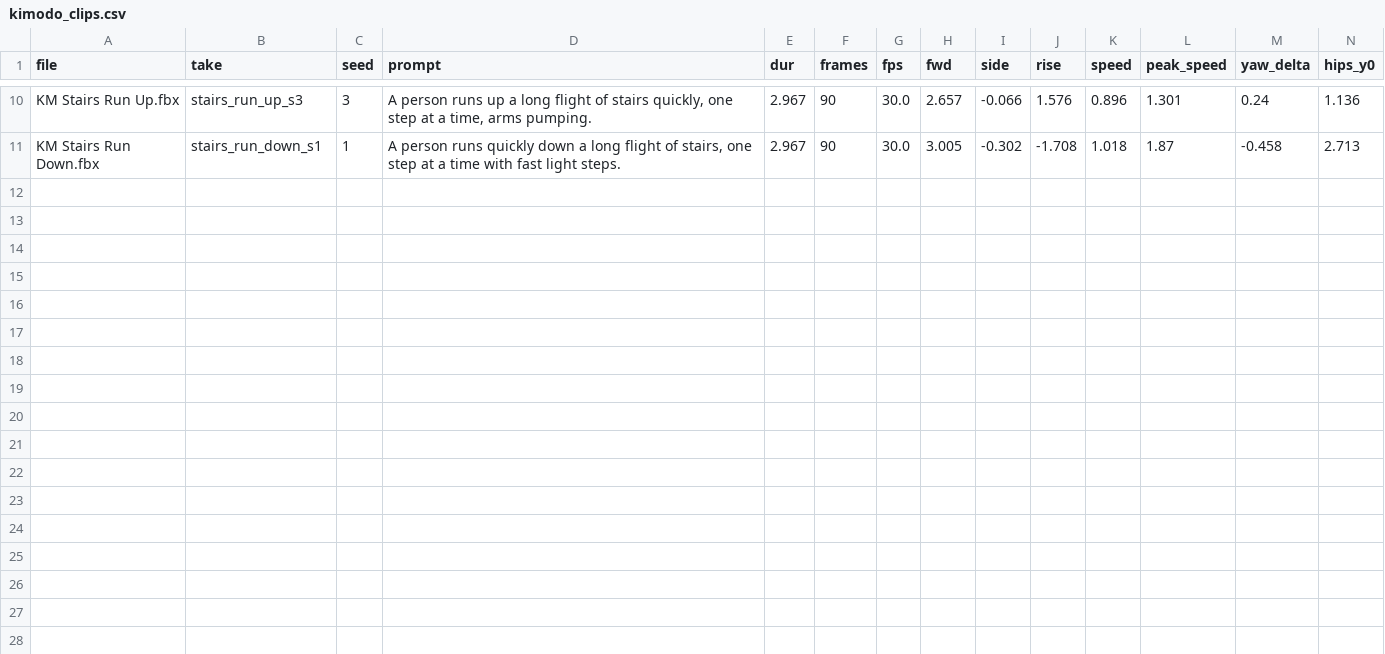
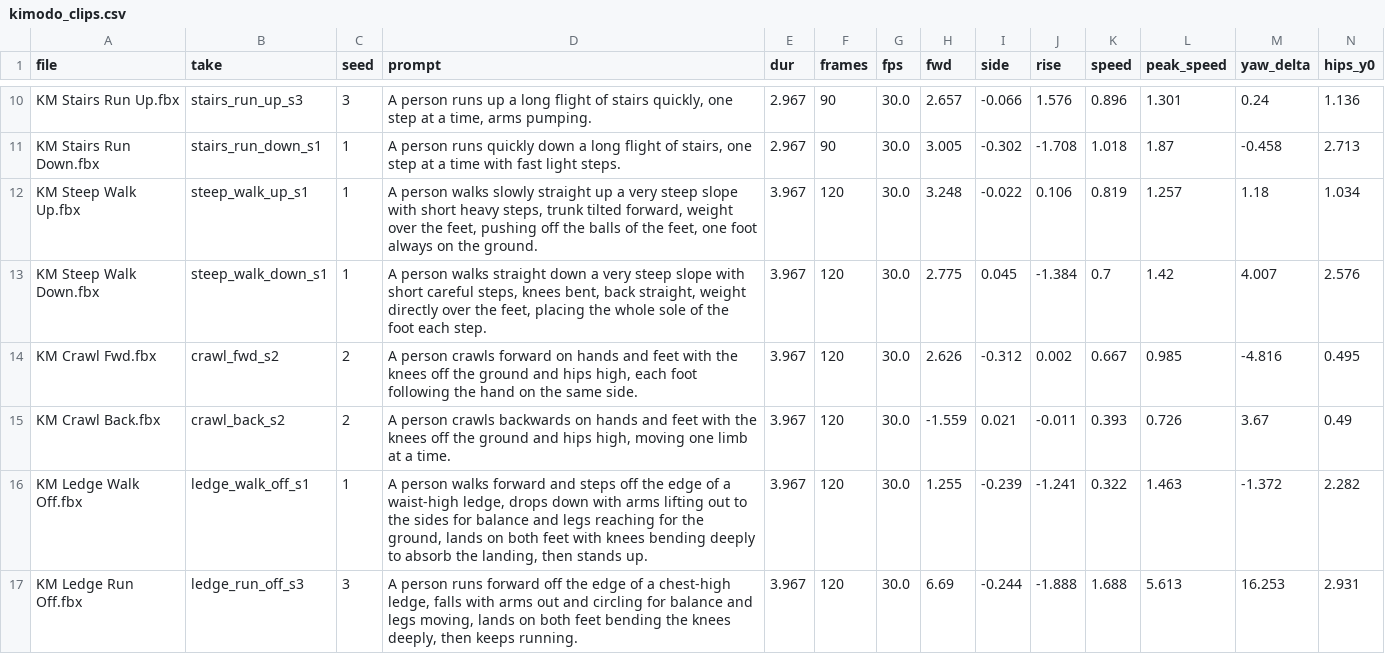
Before and after one commit to yasinyigitbas-max/NewMap, a CSV file: research_notes/Hybrid character traversal study/clip_measurements/kimodo_clips.csv, drawn as a sheet; only a part is shown, gaps mark what is left out; rows hold the shown columns only; the diff names each change by its address in the sheet, - before the commit and + after, or states it on an @@ line.

```diff
--- a/research_notes/Hybrid character traversal study/clip_measurements/kimodo_clips.csv
+++ b/research_notes/Hybrid character traversal study/clip_measurements/kimodo_clips.csv
+row 12: KM Steep Walk Up.fbx | steep_walk_up_s1 | 1 | A person walks slowly straight up a very steep slope with short heavy steps, trunk tilted forward, weight over the feet, pushing off the balls of the feet, one foot always on the ground. | 3.967 | 120 | 30.0 | 3.248 | -0.022 | 0.106 | 0.819 | 1.257 | 1.18 | 1.034
+row 13: KM Steep Walk Down.fbx | steep_walk_down_s1 | 1 | A person walks straight down a very steep slope with short careful steps, knees bent, back straight, weight directly over the feet, placing the whole sole of the foot each step. | 3.967 | 120 | 30.0 | 2.775 | 0.045 | -1.384 | 0.7 | 1.42 | 4.007 | 2.576
+row 14: KM Crawl Fwd.fbx | crawl_fwd_s2 | 2 | A person crawls forward on hands and feet with the knees off the ground and hips high, each foot following the hand on the same side. | 3.967 | 120 | 30.0 | 2.626 | -0.312 | 0.002 | 0.667 | 0.985 | -4.816 | 0.495
+row 15: KM Crawl Back.fbx | crawl_back_s2 | 2 | A person crawls backwards on hands and feet with the knees off the ground and hips high, moving one limb at a time. | 3.967 | 120 | 30.0 | -1.559 | 0.021 | -0.011 | 0.393 | 0.726 | 3.67 | 0.49
+row 16: KM Ledge Walk Off.fbx | ledge_walk_off_s1 | 1 | A person walks forward and steps off the edge of a waist-high ledge, drops down with arms lifting out to the sides for balance and legs reaching for the ground, lands on both feet with knees bending deeply to absorb the landing, then stands up. | 3.967 | 120 | 30.0 | 1.255 | -0.239 | -1.241 | 0.322 | 1.463 | -1.372 | 2.282
+row 17: KM Ledge Run Off.fbx | ledge_run_off_s3 | 3 | A person runs forward off the edge of a chest-high ledge, falls with arms out and circling for balance and legs moving, lands on both feet bending the knees deeply, then keeps running. | 3.967 | 120 | 30.0 | 6.69 | -0.244 | -1.888 | 1.688 | 5.613 | 16.253 | 2.931
```
Also changed, not shown: 18 other files.
